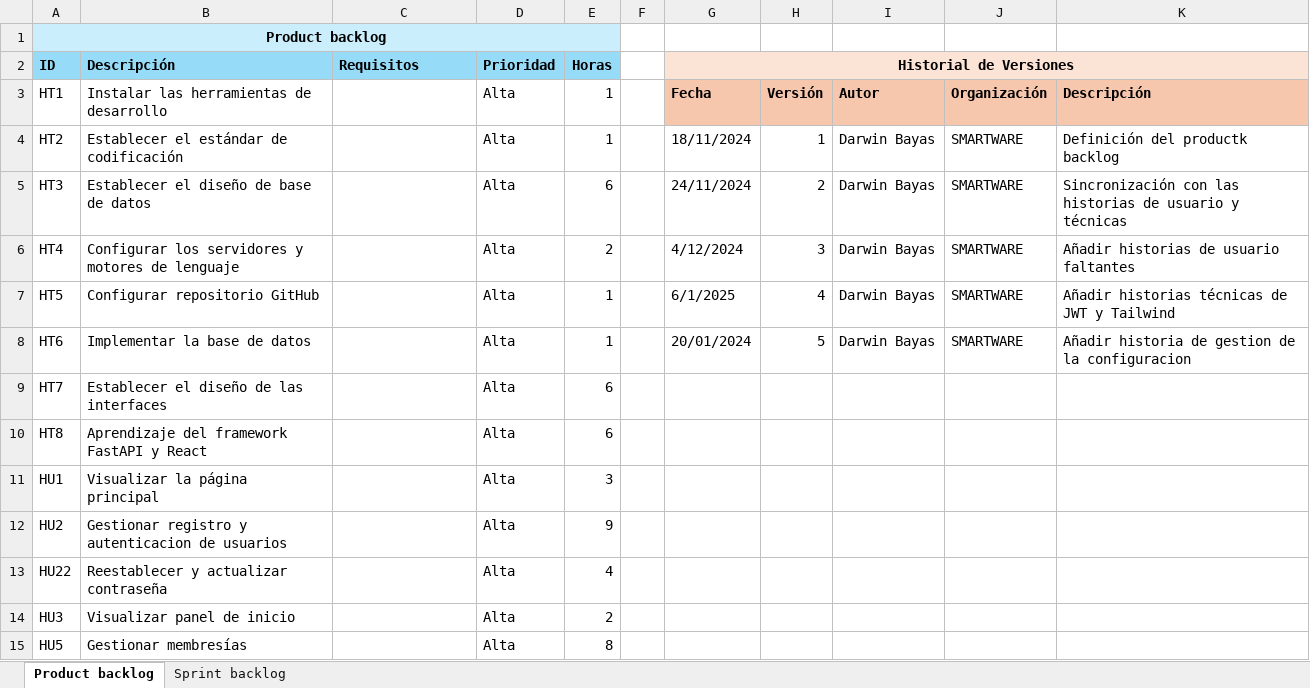
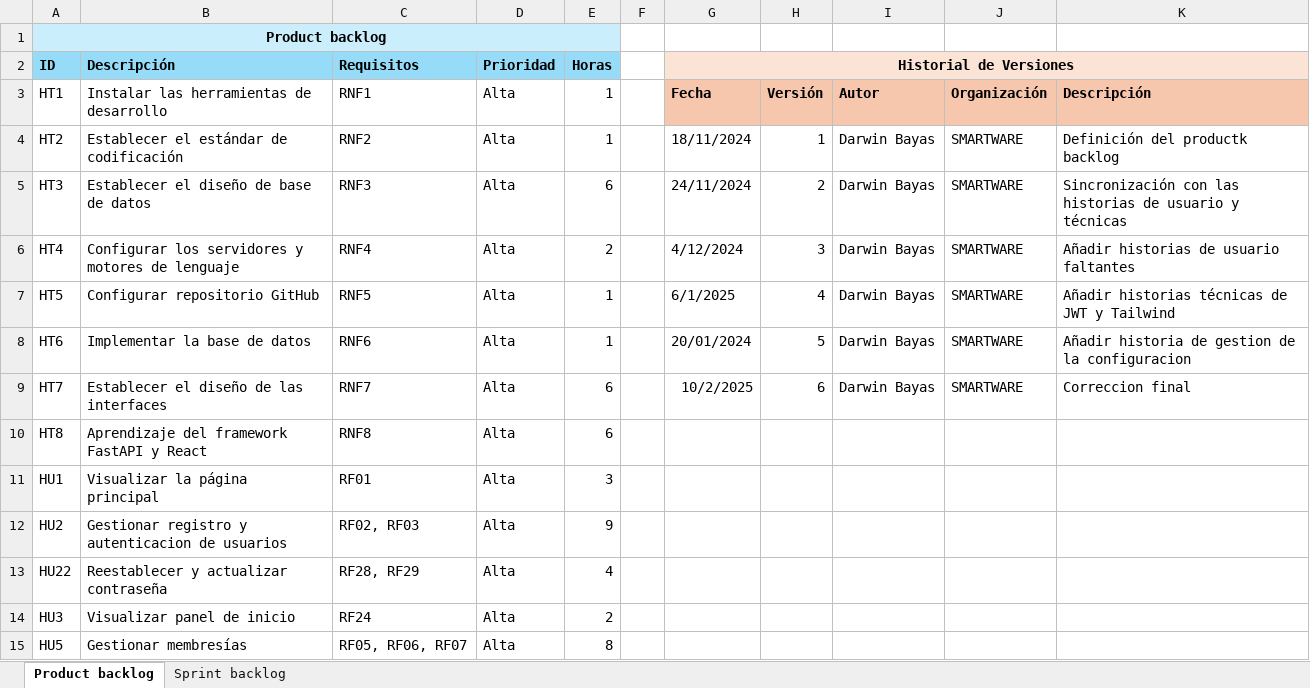
Before and after one commit to Mirai-Principal/app-informaticas-2, an Excel workbook: documentacion/scrum/Product backlog.xlsx, sheet Product backlog, drawn as a sheet; only a part is shown; values as stored, in another font and other column widths than the file's, no borders; the diff covers the shown part only; the diff names each change by its address in the sheet, - before the commit and + after, or states it on an @@ line.

Commit message:
correccion final historias y requisitos

```diff
--- a/documentacion/scrum/Product backlog.xlsx (sheet Product backlog)
+++ b/documentacion/scrum/Product backlog.xlsx (sheet Product backlog)
-C3 (Requisitos): (empty)
+C3 (Requisitos): RNF1
-C4 (Requisitos): (empty)
+C4 (Requisitos): RNF2
-C5 (Requisitos): (empty)
+C5 (Requisitos): RNF3
-C6 (Requisitos): (empty)
+C6 (Requisitos): RNF4
-C7 (Requisitos): (empty)
+C7 (Requisitos): RNF5
-C8 (Requisitos): (empty)
+C8 (Requisitos): RNF6
-C9 (Requisitos): (empty)
+C9 (Requisitos): RNF7
-G9 (Historial de Versiones): (empty)
+G9 (Historial de Versiones): 10/2/2025
-H9: (empty)
+H9: 6
-I9: (empty)
+I9: Darwin Bayas
-J9: (empty)
+J9: SMARTWARE
-K9: (empty)
+K9: Correccion final
-C10 (Requisitos): (empty)
+C10 (Requisitos): RNF8
-C11 (Requisitos): (empty)
+C11 (Requisitos): RF01
-C12 (Requisitos): (empty)
+C12 (Requisitos): RF02, RF03
-C13 (Requisitos): (empty)
+C13 (Requisitos): RF28, RF29
-C14 (Requisitos): (empty)
+C14 (Requisitos): RF24
-C15 (Requisitos): (empty)
+C15 (Requisitos): RF05, RF06, RF07
```
Also changed, not shown: 23 edited cells elsewhere in this sheet, sheet Sprint backlog, 2 other files.
